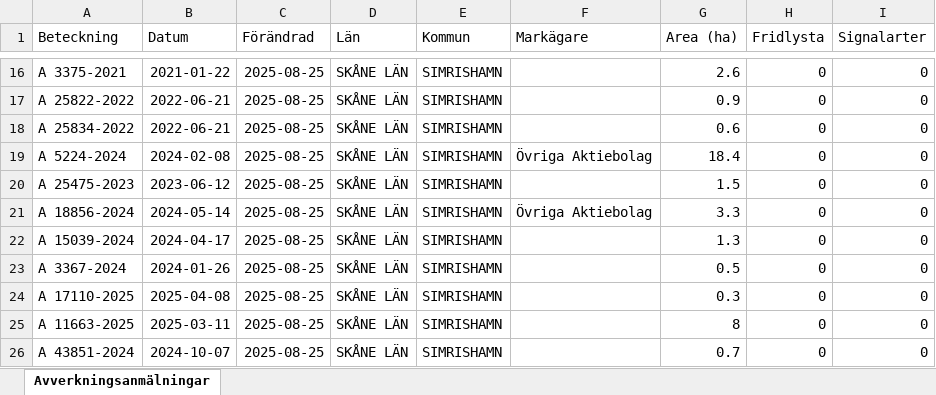
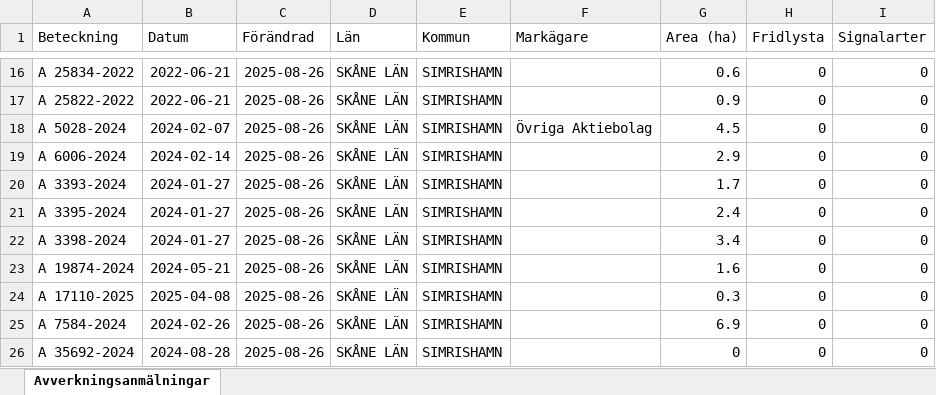
Before and after one commit to klasma/Logging_1291, an Excel workbook: Översikt SIMRISHAMN.xlsx, sheet Avverkningsanmälningar, drawn as a sheet; only a part is shown, gaps mark what is left out; values as stored, in another font and other column widths than the file's, no borders; the diff covers the shown part only; the diff names each change by its address in the sheet, - before the commit and + after, or states it on an @@ line.

```diff
--- a/Översikt SIMRISHAMN.xlsx (sheet Avverkningsanmälningar)
+++ b/Översikt SIMRISHAMN.xlsx (sheet Avverkningsanmälningar)
-A16 (Beteckning): A 3375-2021
+A16 (Beteckning): A 25834-2022
-B16 (Datum): 2021-01-22
+B16 (Datum): 2022-06-21
-C16:C26 (Förändrad): 2025-08-25
+C16:C26 (Förändrad): 2025-08-26
-G16 (Area (ha)): 2.6
+G16 (Area (ha)): 0.6
-A18 (Beteckning): A 25834-2022
+A18 (Beteckning): A 5028-2024
-B18 (Datum): 2022-06-21
+B18 (Datum): 2024-02-07
-F18 (Markägare): (empty)
+F18 (Markägare): Övriga Aktiebolag
-G18 (Area (ha)): 0.6
+G18 (Area (ha)): 4.5
-A19 (Beteckning): A 5224-2024
+A19 (Beteckning): A 6006-2024
-B19 (Datum): 2024-02-08
+B19 (Datum): 2024-02-14
-F19 (Markägare): Övriga Aktiebolag
+F19 (Markägare): (empty)
-G19 (Area (ha)): 18.4
+G19 (Area (ha)): 2.9
-A20 (Beteckning): A 25475-2023
+A20 (Beteckning): A 3393-2024
-B20 (Datum): 2023-06-12
+B20 (Datum): 2024-01-27
-G20 (Area (ha)): 1.5
+G20 (Area (ha)): 1.7
-A21 (Beteckning): A 18856-2024
+A21 (Beteckning): A 3395-2024
-B21 (Datum): 2024-05-14
+B21 (Datum): 2024-01-27
-F21 (Markägare): Övriga Aktiebolag
+F21 (Markägare): (empty)
-G21 (Area (ha)): 3.3
+G21 (Area (ha)): 2.4
-A22 (Beteckning): A 15039-2024
+A22 (Beteckning): A 3398-2024
-B22 (Datum): 2024-04-17
+B22 (Datum): 2024-01-27
-G22 (Area (ha)): 1.3
+G22 (Area (ha)): 3.4
-A23 (Beteckning): A 3367-2024
+A23 (Beteckning): A 19874-2024
-B23 (Datum): 2024-01-26
+B23 (Datum): 2024-05-21
-G23 (Area (ha)): 0.5
+G23 (Area (ha)): 1.6
-A25 (Beteckning): A 11663-2025
+A25 (Beteckning): A 7584-2024
-B25 (Datum): 2025-03-11
+B25 (Datum): 2024-02-26
-G25 (Area (ha)): 8
+G25 (Area (ha)): 6.9
-A26 (Beteckning): A 43851-2024
+A26 (Beteckning): A 35692-2024
-B26 (Datum): 2024-10-07
+B26 (Datum): 2024-08-28
-G26 (Area (ha)): 0.7
+G26 (Area (ha)): 0
```
Also changed, not shown: 354 edited cells elsewhere in this sheet, artfynd/A 18589-2022 artfynd.xlsx, artfynd/A 20090-2024 artfynd.xlsx, 45 other files.
